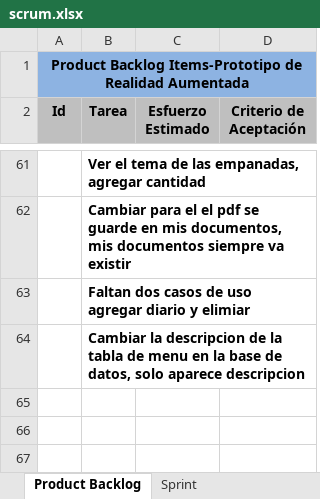
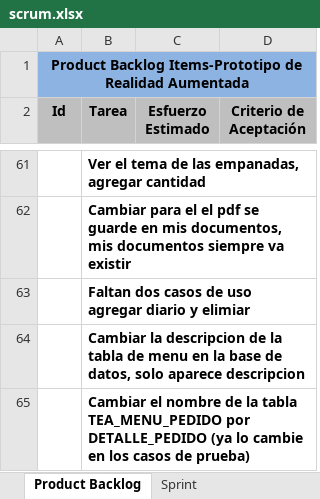
Before and after one commit to carrizofm2010/unjutesis, an Excel workbook: Documentacion/scrum.xlsx, sheet Product Backlog, drawn as a sheet; only a part is shown, gaps mark what is left out; values as stored, in another font and other column widths than the file's, no borders; the diff names each change by its address in the sheet, - before the commit and + after, or states it on an @@ line.

Commit message:
Casos de prueba  y agregado de tareas

```diff
--- a/Documentacion/scrum.xlsx (sheet Product Backlog)
+++ b/Documentacion/scrum.xlsx (sheet Product Backlog)
+row 65:  | Cambiar el nombre de la tabla TEA_MENU_PEDIDO por DETALLE_PEDIDO (ya lo cambie en los casos de prueba)
```
Also changed, not shown: 1 other file.
